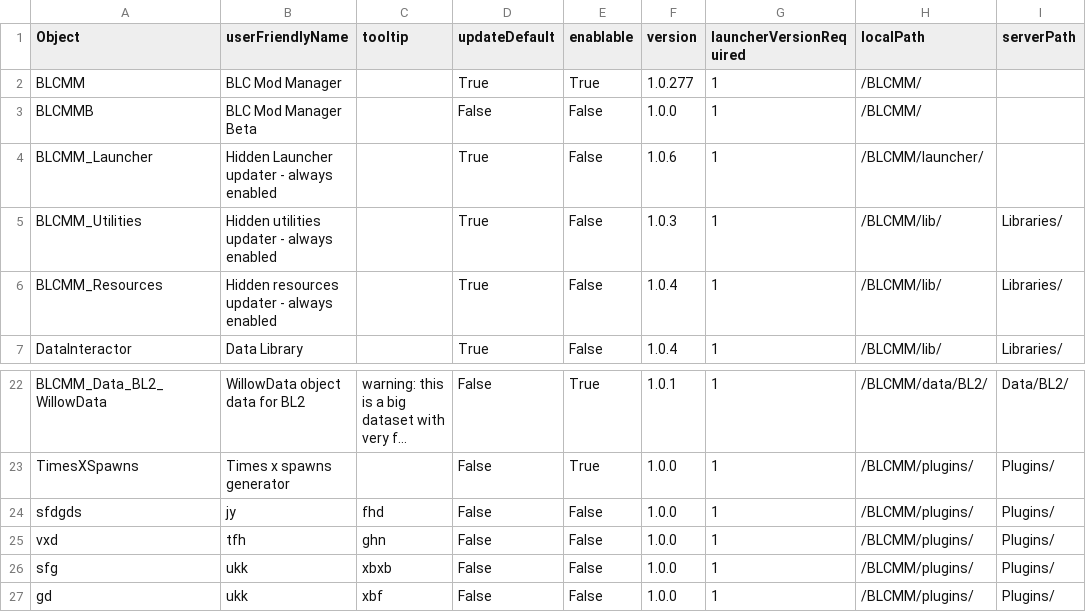
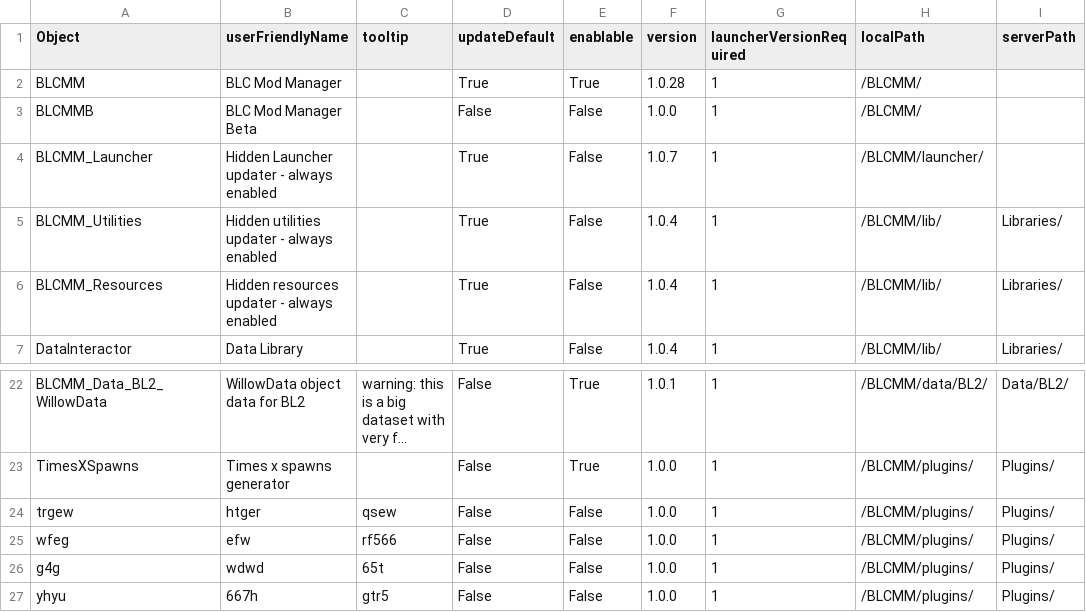
Before and after one commit to LightChaosman/BLCMods-Manager, a CSV file: Versions/settings.csv, drawn as a sheet; only a part is shown, gaps mark what is left out; long unchanged cells end in …; the diff names each change by its address in the sheet, - before the commit and + after, or states it on an @@ line.

Commit message:
1.0.28 + 1.0.7 + 1.0.4 (blcmm, launcher, utilities)

```diff
--- a/Versions/settings.csv
+++ b/Versions/settings.csv
-F2 (version): 1.0.277
+F2 (version): 1.0.28
-F4 (version): 1.0.6
+F4 (version): 1.0.7
-F5 (version): 1.0.3
+F5 (version): 1.0.4
-A24 (Object): sfdgds
+A24 (Object): trgew
-B24 (userFriendlyName): jy
+B24 (userFriendlyName): htger
-C24 (tooltip): fhd
+C24 (tooltip): qsew
-A25 (Object): vxd
+A25 (Object): wfeg
-B25 (userFriendlyName): tfh
+B25 (userFriendlyName): efw
-C25 (tooltip): ghn
+C25 (tooltip): rf566
-A26 (Object): sfg
+A26 (Object): g4g
-B26 (userFriendlyName): ukk
+B26 (userFriendlyName): wdwd
-C26 (tooltip): xbxb
+C26 (tooltip): 65t
-A27 (Object): gd
+A27 (Object): yhyu
-B27 (userFriendlyName): ukk
+B27 (userFriendlyName): 667h
-C27 (tooltip): xbf
+C27 (tooltip): gtr5
```
Also changed, not shown: 3 other files.
